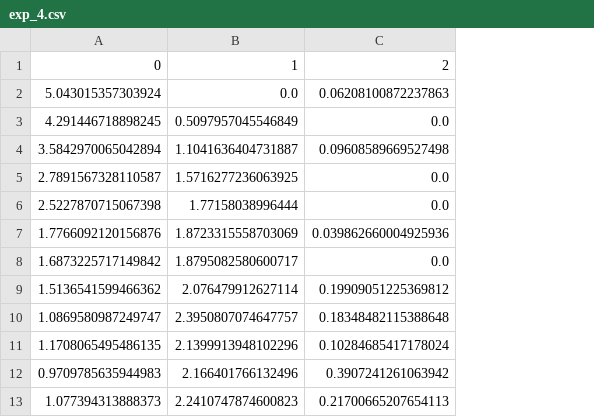
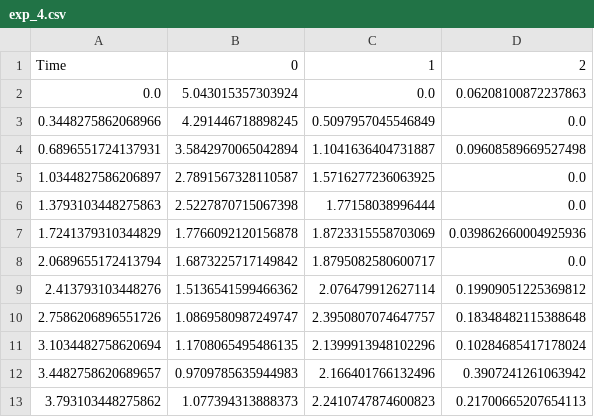
Before and after one commit to MuyeX/auto_react_mech_construct, a CSV file: exp_data_hypoth/exp_4.csv, drawn as a sheet; only a part is shown; addresses are those after the commit; the diff names each change by its address in the sheet, - before the commit and + after, or states it on an @@ line.

```diff
--- a/exp_data_hypoth/exp_4.csv
+++ b/exp_data_hypoth/exp_4.csv
+column A, rows 1-13: Time | 0.0 | 0.3448275862068966 | 0.6896551724137931 | 1.0344827586206897 | 1.3793103448275863 | 1.7241379310344829 | 2.0689655172413794 | 2.413793103448276 | 2.7586206896551726 | 3.1034482758620694 | 3.4482758620689657 | 3.793103448275862
-B7: 1.7766092120156876
+B7: 1.7766092120156878
```
Also changed, not shown: exp_data_hypoth/exp_1.csv, exp_data_hypoth/exp_2.csv, 9 other files.
